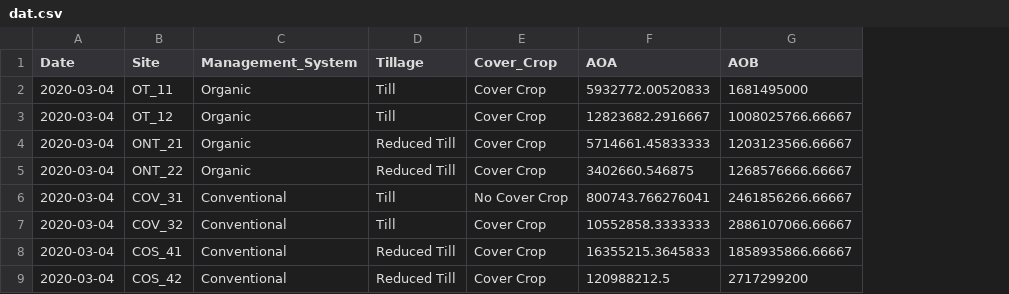
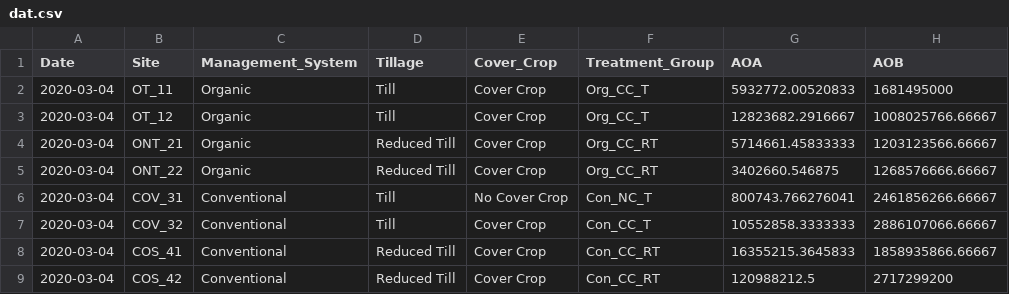
Before and after one commit to JacobRPrice/Stroud_Preserve, a CSV file: data/dat.csv, drawn as a sheet; only a part is shown; the diff names each change by its address in the sheet, - before the commit and + after, or states it on an @@ line.

Commit message:
Add Treatment_Group to metadata.

```diff
--- a/data/dat.csv
+++ b/data/dat.csv
+column F (Treatment_Group), rows 2-9: Org_CC_T | Org_CC_T | Org_CC_RT | Org_CC_RT | Con_NC_T | Con_CC_T | Con_CC_RT | Con_CC_RT
```
Also changed, not shown: 2 other files.
